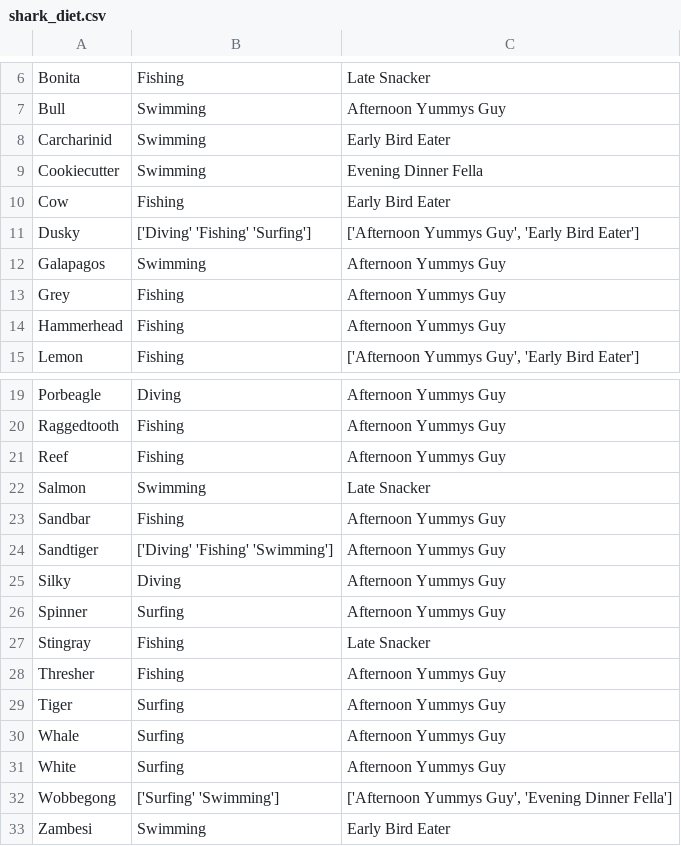
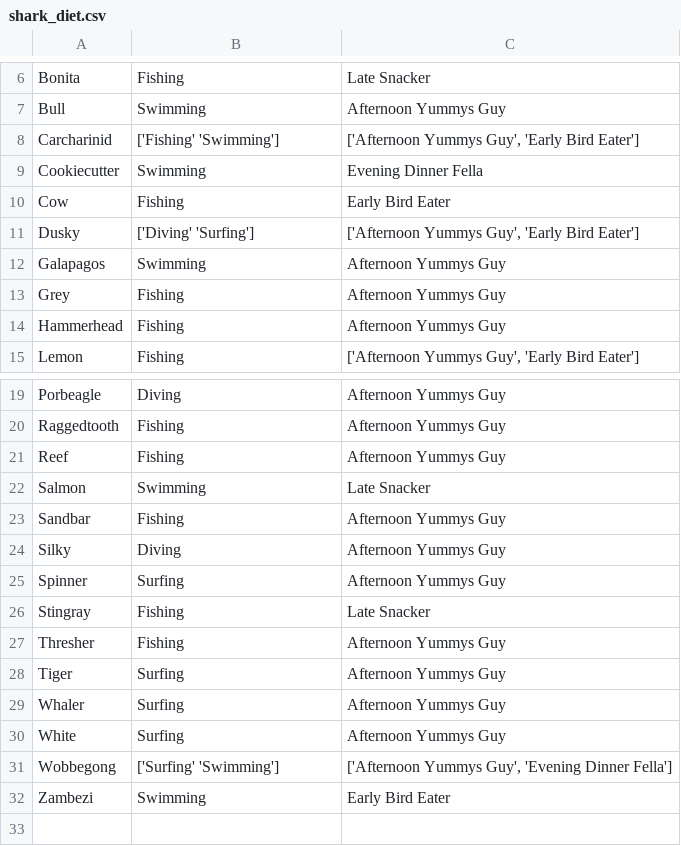
Before and after one commit to Kohkitos/data-cleaning-sharks, a CSV file: src/shark_diet.csv, drawn as a sheet; only a part is shown, gaps mark what is left out.

```diff
--- a/src/shark_diet.csv
+++ b/src/shark_diet.csv
@@ -7,6 +7,6 @@ Bonita,Fishing,Late Snacker
 Bull,Swimming,Afternoon Yummys Guy
-Carcharinid,Swimming,Early Bird Eater
+Carcharinid,['Fishing' 'Swimming'],"['Afternoon Yummys Guy', 'Early Bird Eater']"
 Cookiecutter,Swimming,Evening Dinner Fella
 Cow,Fishing,Early Bird Eater
-Dusky,['Diving' 'Fishing' 'Surfing'],"['Afternoon Yummys Guy', 'Early Bird Eater']"
+Dusky,['Diving' 'Surfing'],"['Afternoon Yummys Guy', 'Early Bird Eater']"
 Galapagos,Swimming,Afternoon Yummys Guy
@@ -23,3 +23,2 @@ Salmon,Swimming,Late Snacker
 Sandbar,Fishing,Afternoon Yummys Guy
-Sandtiger,['Diving' 'Fishing' 'Swimming'],Afternoon Yummys Guy
 Silky,Diving,Afternoon Yummys Guy
@@ -29,5 +28,5 @@ Thresher,Fishing,Afternoon Yummys Guy
 Tiger,Surfing,Afternoon Yummys Guy
-Whale,Surfing,Afternoon Yummys Guy
+Whaler,Surfing,Afternoon Yummys Guy
 White,Surfing,Afternoon Yummys Guy
 Wobbegong,['Surfing' 'Swimming'],"['Afternoon Yummys Guy', 'Evening Dinner Fella']"
-Zambesi,Swimming,Early Bird Eater
+Zambezi,Swimming,Early Bird Eater
```
Also changed, not shown: 3 other files.
